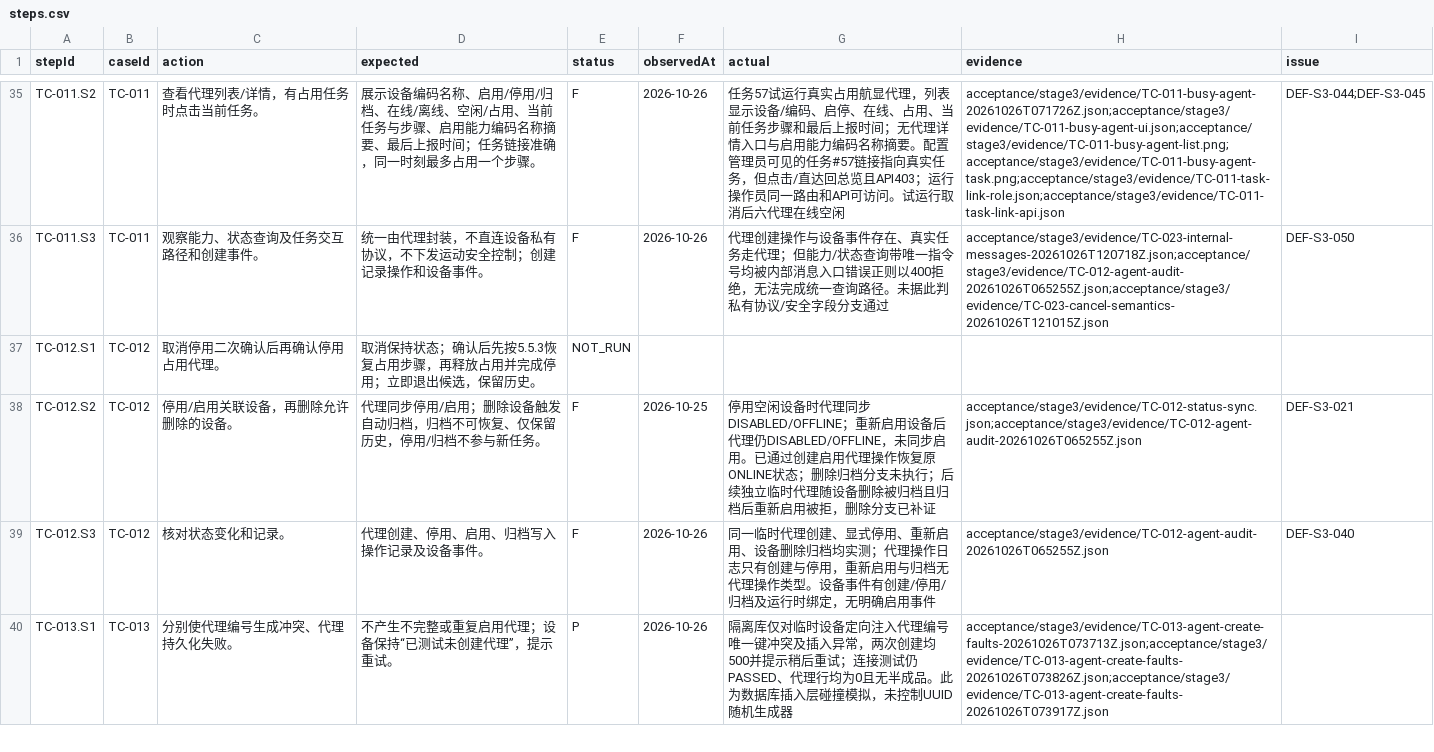
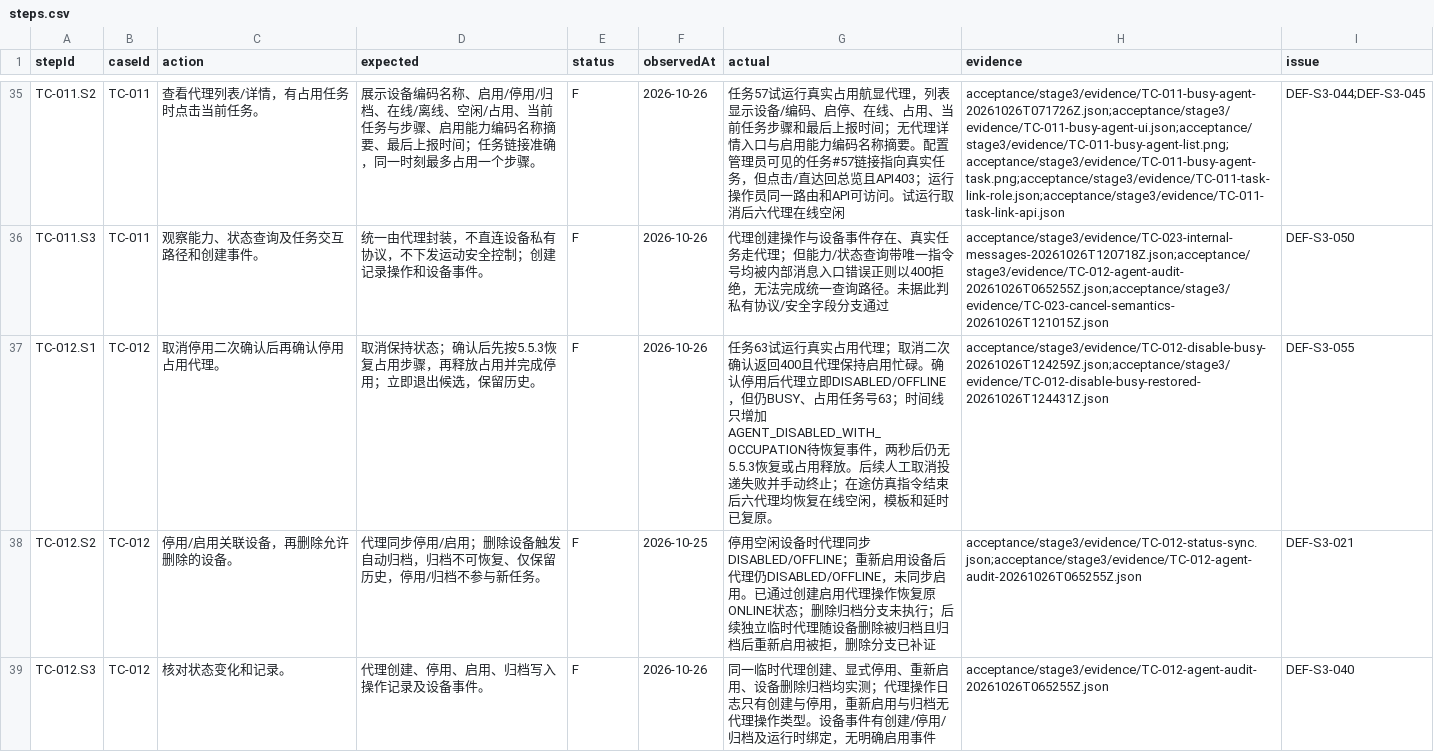
Before and after one commit to steedcy/TP-main, a CSV file: acceptance/stage3/steps.csv, drawn as a sheet; only a part is shown, gaps mark what is left out; the shorter side is filled out with more unchanged rows.

```diff
--- a/acceptance/stage3/steps.csv
+++ b/acceptance/stage3/steps.csv
@@ -36,3 +36,3 @@ TC-011.S2,TC-011,查看代理列表/详情，有占用任务时点击当前任
 TC-011.S3,TC-011,观察能力、状态查询及任务交互路径和创建事件。,统一由代理封装，不直连设备私有协议，不下发运动安全控制；创建记录操作和设备事件。,F,2026-10-26,代理创建操作与设备事件存在、真实任务走代理；但能力/状态查询带唯一指令号均被内部消息入口错误正则以400拒绝，无法完成统一查询路径。未据此判私有协议/安全字段分支通过,acceptance/stage3/evidence/TC-023-internal-messages-20261026T120718Z.json;acceptance/stage3/evidence/TC-012-agent-audit-20261026T065255Z.json;acceptance/stage3/evidence/TC-023-cancel-semantics-20261026T121015Z.json,DEF-S3-050
-TC-012.S1,TC-012,取消停用二次确认后再确认停用占用代理。,取消保持状态；确认后先按5.5.3恢复占用步骤，再释放占用并完成停用；立即退出候选，保留历史。,NOT_RUN,,,,
+TC-012.S1,TC-012,取消停用二次确认后再确认停用占用代理。,取消保持状态；确认后先按5.5.3恢复占用步骤，再释放占用并完成停用；立即退出候选，保留历史。,F,2026-10-26,任务63试运行真实占用代理；取消二次确认返回400且代理保持启用忙碌。确认停用后代理立即DISABLED/OFFLINE，但仍BUSY、占用任务号63；时间线只增加AGENT_DISABLED_WITH_OCCUPATION待恢复事件，两秒后仍无5.5.3恢复或占用释放。后续人工取消投递失败并手动终止；在途仿真指令结束后六代理均恢复在线空闲，模板和延时已复原。,acceptance/stage3/evidence/TC-012-disable-busy-20261026T124259Z.json;acceptance/stage3/evidence/TC-012-disable-busy-restored-20261026T124431Z.json,DEF-S3-055
 TC-012.S2,TC-012,停用/启用关联设备，再删除允许删除的设备。,代理同步停用/启用；删除设备触发自动归档，归档不可恢复、仅保留历史，停用/归档不参与新任务。,F,2026-10-25,停用空闲设备时代理同步DISABLED/OFFLINE；重新启用设备后代理仍DISABLED/OFFLINE，未同步启用。已通过创建启用代理操作恢复原ONLINE状态；删除归档分支未执行；后续独立临时代理随设备删除被归档且归档后重新启用被拒，删除分支已补证,acceptance/stage3/evidence/TC-012-status-sync.json;acceptance/stage3/evidence/TC-012-agent-audit-20261026T065255Z.json,DEF-S3-021
```
Also changed, not shown: acceptance/stage3/issues.csv, acceptance/stage3/rules.csv, 5 other files.
